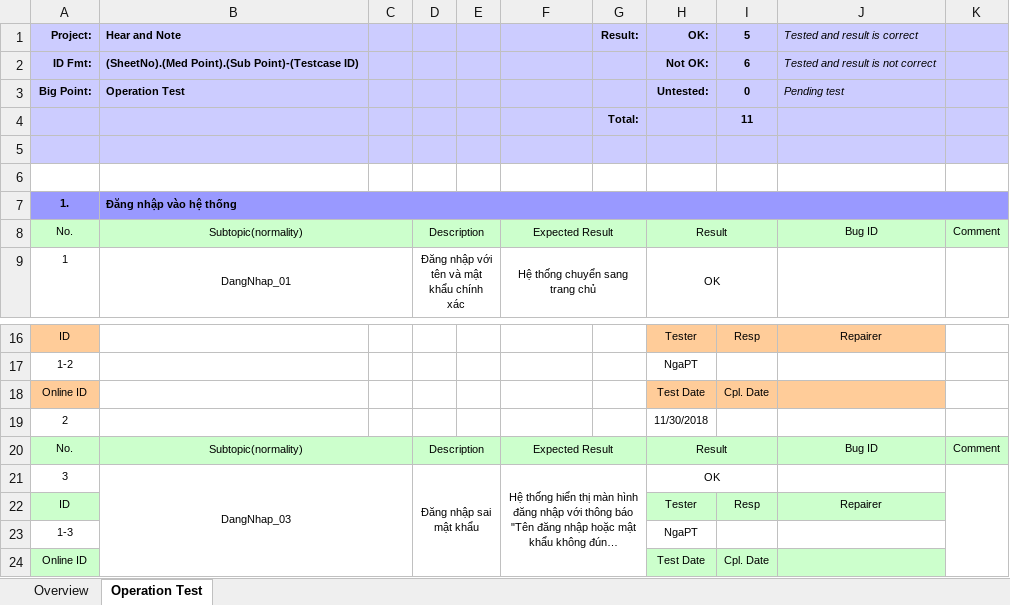
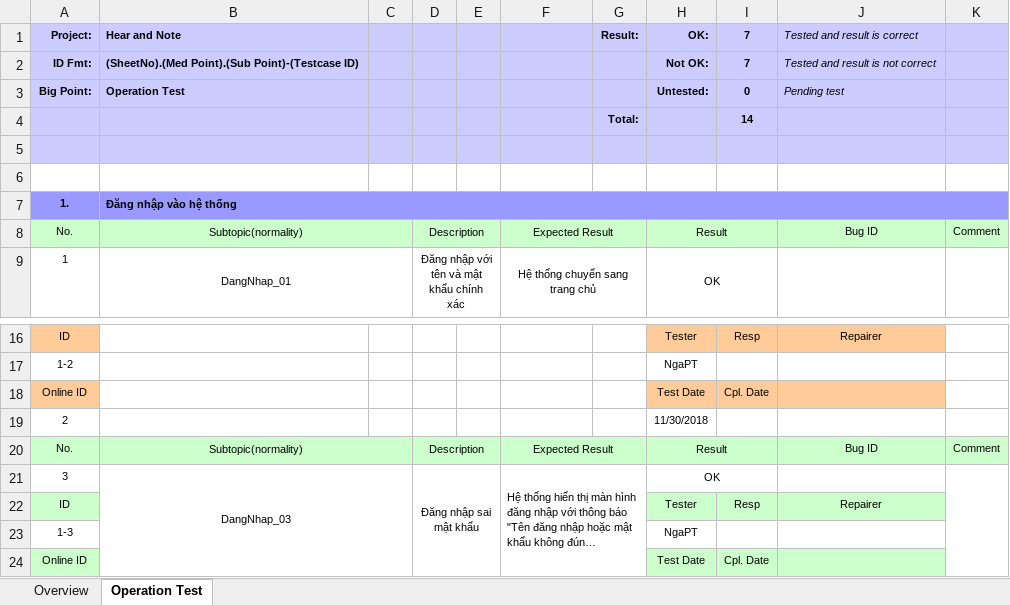
Before and after one commit to Hoanvn1734/IT4240-20181, an Excel workbook: Btl/ProjectCode_Testcase_Template_v2.2.xlsx, sheet Operation Test, drawn as a sheet; only a part is shown, gaps mark what is left out; long unchanged cells end in …; values as stored, in another font and other column widths than the file's, no borders; conditional formats not drawn; the diff covers the shown part only; the diff names each change by its address in the sheet, - before the commit and + after, or states it on an @@ line.

Commit message:
Register test case continue

```diff
--- a/Btl/ProjectCode_Testcase_Template_v2.2.xlsx (sheet Operation Test)
+++ b/Btl/ProjectCode_Testcase_Template_v2.2.xlsx (sheet Operation Test)
-I1: 5
+I1: 7
-I2 (7): 6
+I2 (7): 7
-I4 (7): 11
+I4 (7): 14
-F21 alignment: center
+F21 alignment: left
```
Also changed, not shown: 18 added rows, 2 edited cells and cell formats elsewhere in this sheet, charts or pictures.
